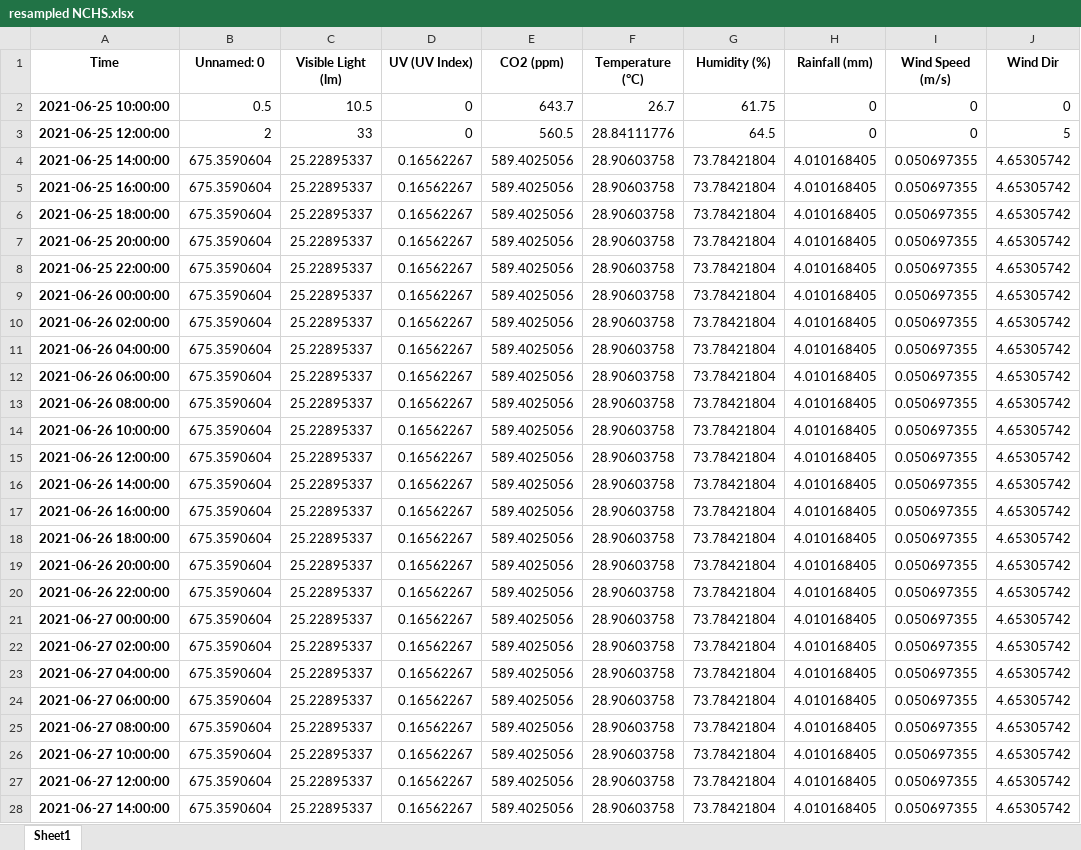
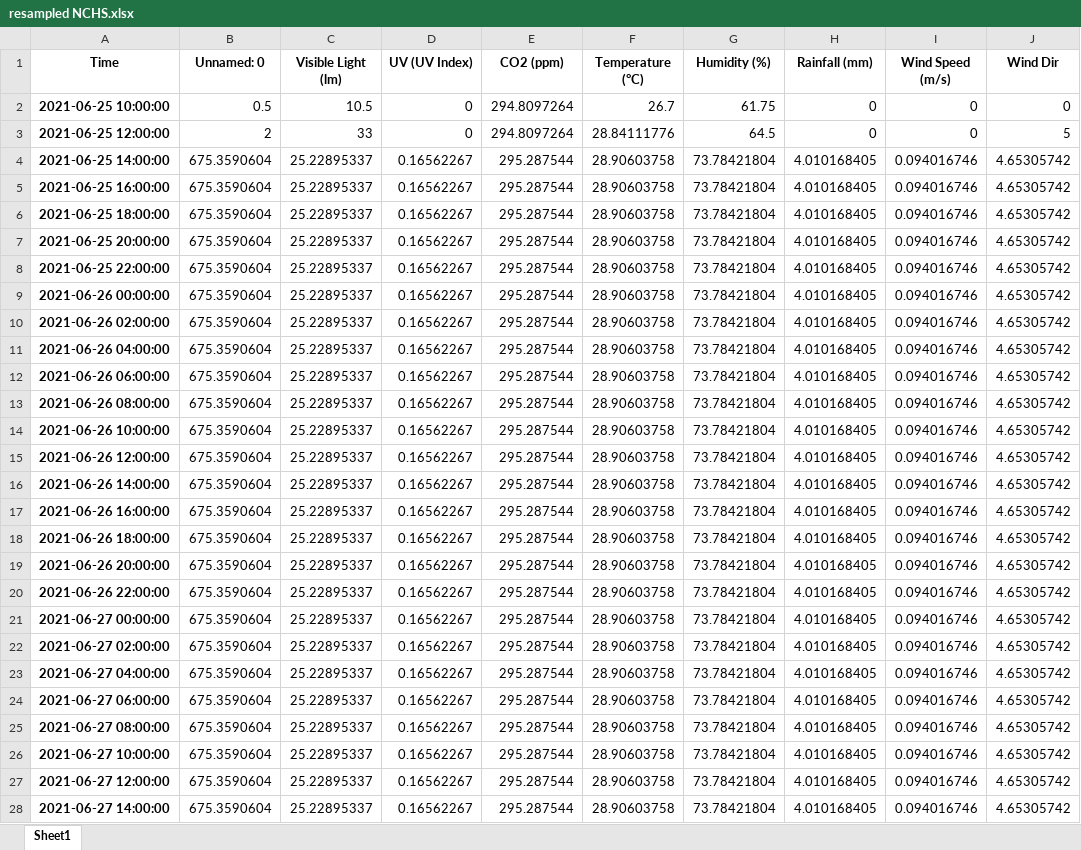
Before and after one commit to kirubhaharini/URECA, an Excel workbook: resampled NCHS.xlsx, sheet Sheet1, drawn as a sheet; only a part is shown; values as stored, in another font and other column widths than the file's, no borders; the diff covers the shown part only; the diff names each change by its address in the sheet, - before the commit and + after, or states it on an @@ line.

```diff
--- a/resampled NCHS.xlsx (sheet Sheet1)
+++ b/resampled NCHS.xlsx (sheet Sheet1)
-E2 (CO2 (ppm)): 643.7
+E2 (CO2 (ppm)): 294.8097264
-E3 (CO2 (ppm)): 560.5
+E3 (CO2 (ppm)): 294.8097264
-E4:E28 (CO2 (ppm)): 589.4025056
+E4:E28 (CO2 (ppm)): 295.287544
-I4:I28 (Wind Speed (m/s)): 0.050697355
+I4:I28 (Wind Speed (m/s)): 0.094016746
```
Also changed, not shown: 1020 edited cells elsewhere in this sheet, FINAL_PROCESSED_NCHS.xlsx.
